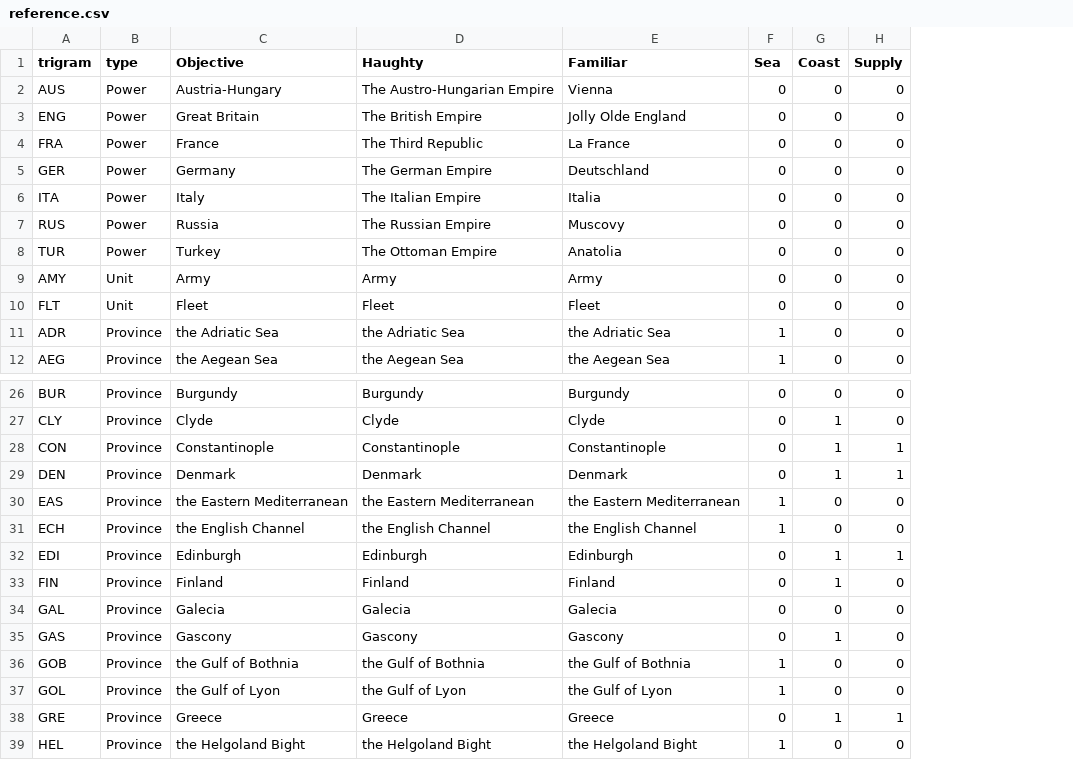
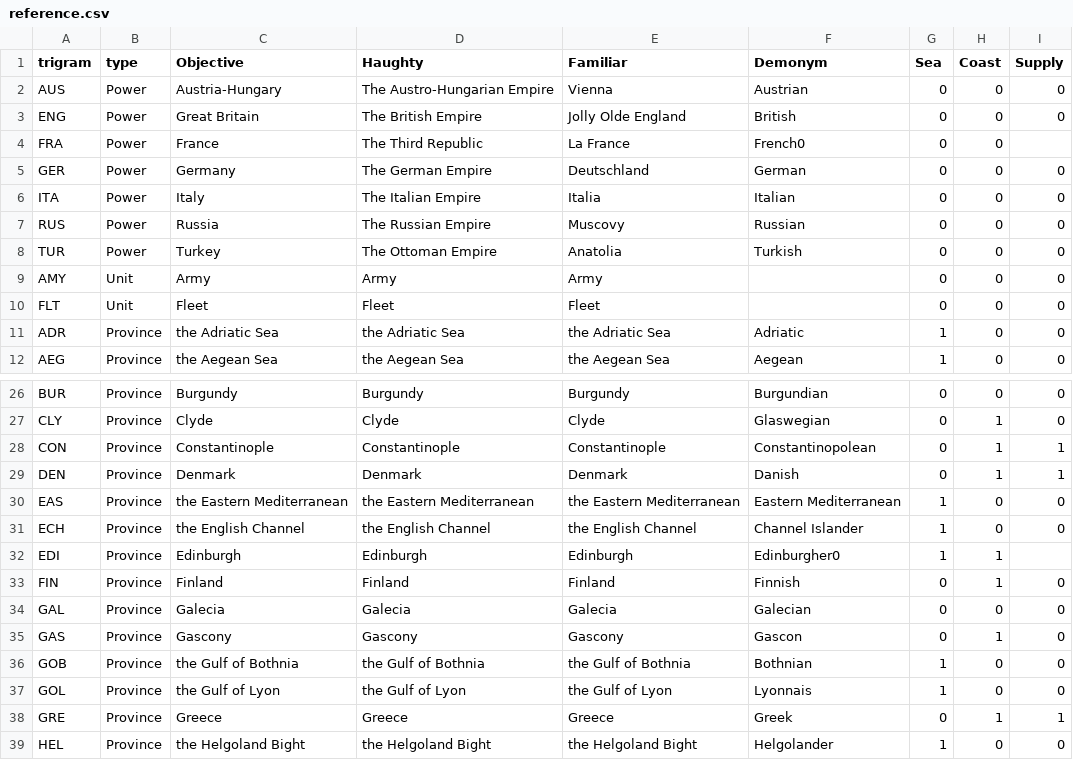
Before and after one commit to jpowersdevtech/pressgloss, a CSV file: pressgloss/resources/reference.csv, drawn as a sheet; only a part is shown, gaps mark what is left out; addresses are those after the commit; the diff names each change by its address in the sheet, - before the commit and + after, or states it on an @@ line.

```diff
--- a/pressgloss/resources/reference.csv
+++ b/pressgloss/resources/reference.csv
+column F (Demonym), rows 2-12: Austrian | British | French0 | German | Italian | Russian | Turkish |  |  | Adriatic | Aegean; rows 26-39: Burgundian | Glaswegian | Constantinopolean | Danish | Eastern Mediterranean | Channel Islander | Edinburgher0 | Finnish | Galecian | Gascon | Bothnian | Lyonnais | Greek | Helgolander
-I4 (Supply): 0
+I4 (Supply): (empty)
-G32 (Sea): 0
+G32 (Sea): 1
-I32 (Supply): 1
+I32 (Supply): (empty)
```
Also changed, not shown: 4 other files.
